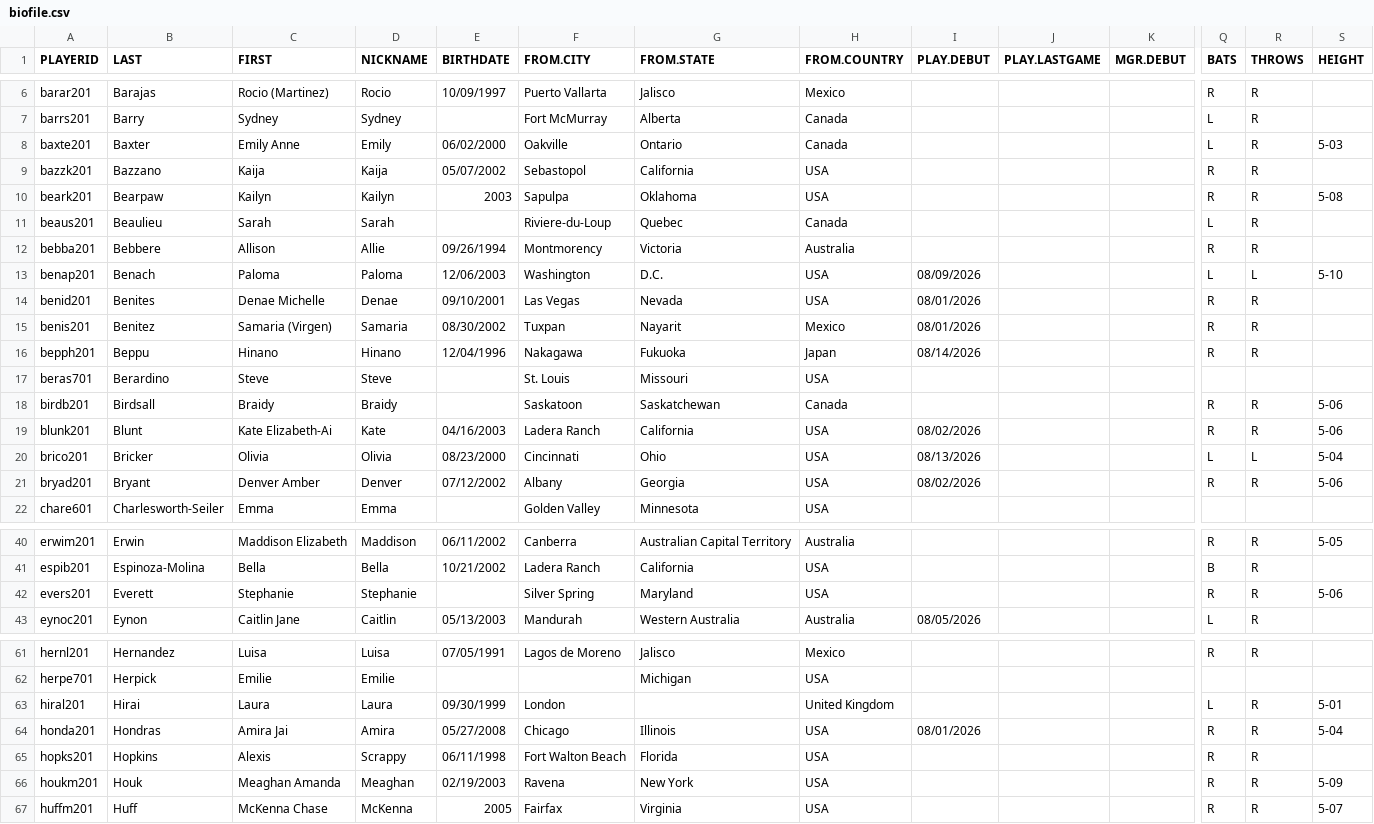
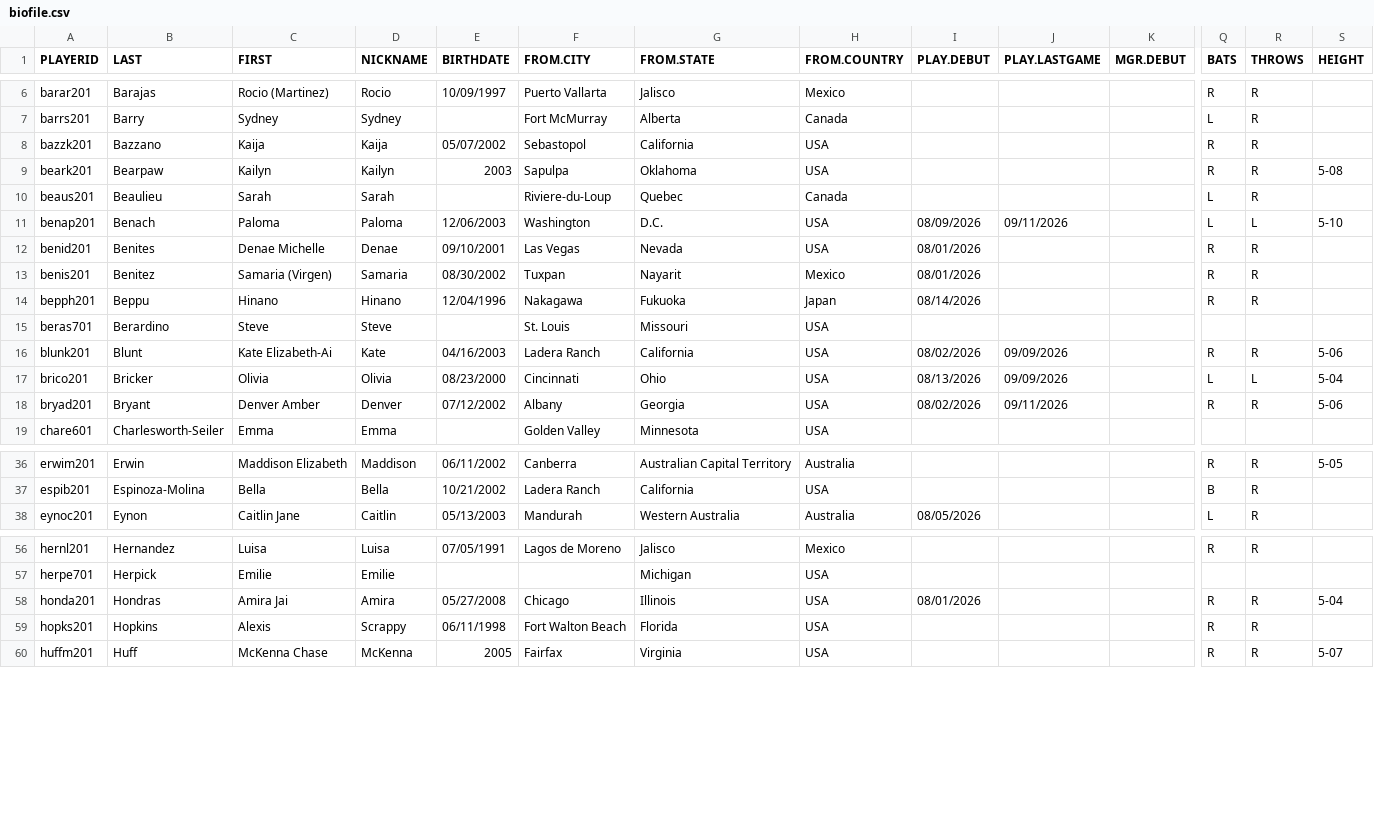
Before and after one commit to DKeatonDC/RetroWPBL, a CSV file: biodata/biofile.csv, drawn as a sheet; only a part is shown, gaps mark what is left out; removed rows and columns are numbered as before the commit, all else as after; rows hold the shown columns only; the diff covers the shown part only; the diff names each change by its address in the sheet, - before the commit and + after, or states it on an @@ line.

```diff
--- a/biodata/biofile.csv
+++ b/biodata/biofile.csv
-row 8: baxte201 | Baxter | Emily Anne | Emily | 06/02/2000 | Oakville | Ontario | Canada |  |  |  | L | R | 5-03
-row 12: bebba201 | Bebbere | Allison | Allie | 09/26/1994 | Montmorency | Victoria | Australia |  |  |  | R | R
-J11 (PLAY.LASTGAME): (empty)
+J11 (PLAY.LASTGAME): 09/11/2026
-row 18: birdb201 | Birdsall | Braidy | Braidy |  | Saskatoon | Saskatchewan | Canada |  |  |  | R | R | 5-06
-J16:J17 (PLAY.LASTGAME): (empty)
+J16:J17 (PLAY.LASTGAME): 09/09/2026
-J18 (PLAY.LASTGAME): (empty)
+J18 (PLAY.LASTGAME): 09/11/2026
-row 42: evers201 | Everett | Stephanie | Stephanie |  | Silver Spring | Maryland | USA |  |  |  | R | R | 5-06
-row 63: hiral201 | Hirai | Laura | Laura | 09/30/1999 | London |  | United Kingdom |  |  |  | L | R | 5-01
-row 66: houkm201 | Houk | Meaghan Amanda | Meaghan | 02/19/2003 | Ravena | New York | USA |  |  |  | R | R | 5-09
```
Also changed, not shown: 7 removed rows and 17 edited cells elsewhere in this file, 5 other files.
